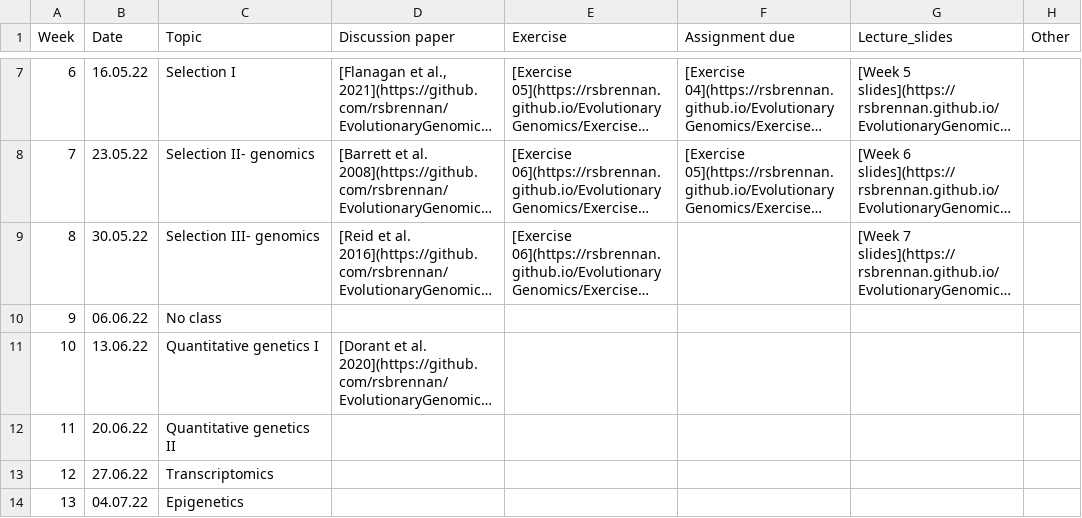
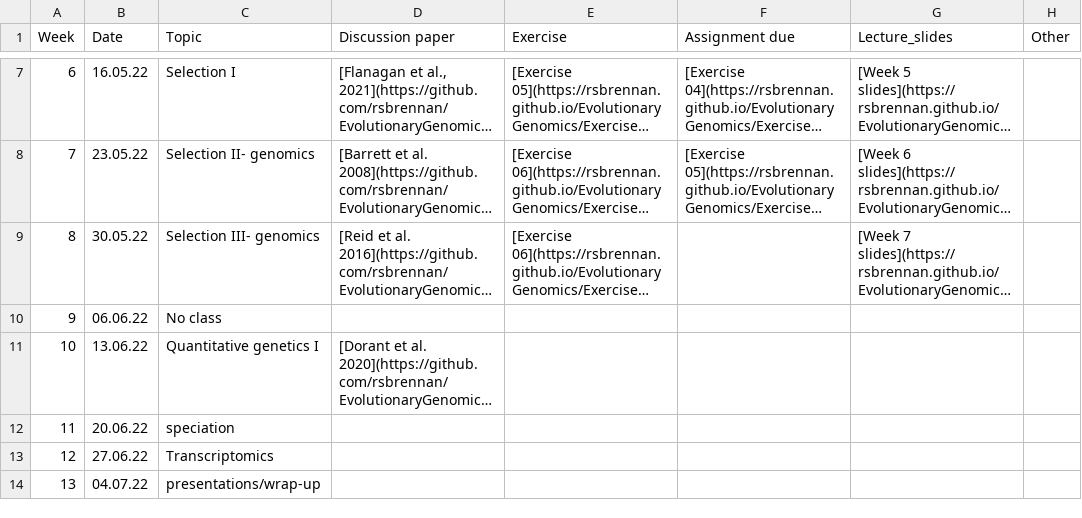
Before and after one commit to rsbrennan/EvolutionaryGenomics, a CSV file: schedule.csv, drawn as a sheet; only a part is shown, gaps mark what is left out; long unchanged cells end in …; the diff names each change by its address in the sheet, - before the commit and + after, or states it on an @@ line.

Commit message:
schedule

```diff
--- a/schedule.csv
+++ b/schedule.csv
-C12 (Topic): Quantitative genetics II
+C12 (Topic): speciation
-C14 (Topic): Epigenetics
+C14 (Topic): presentations/wrap-up
```
